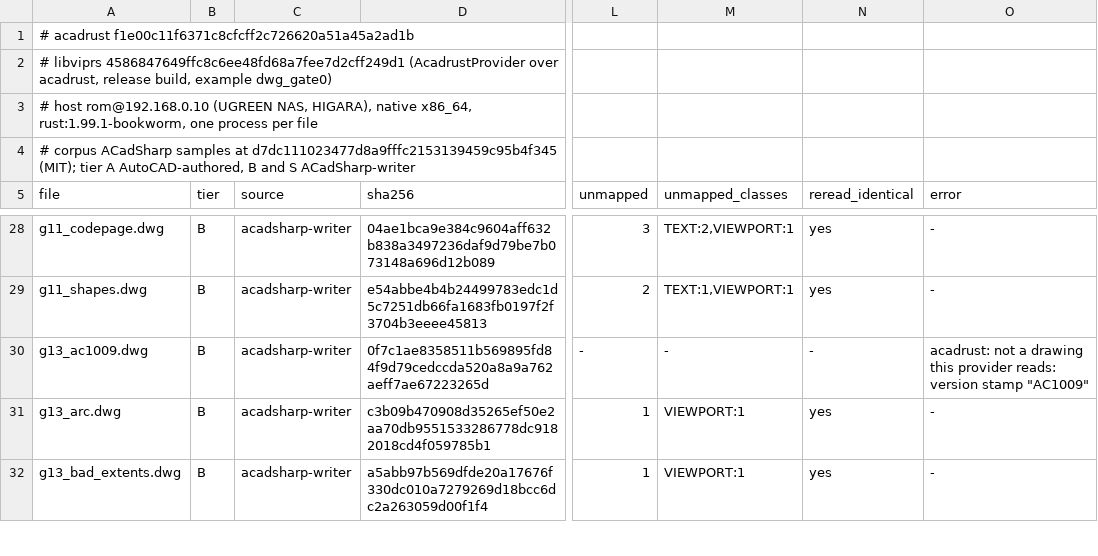
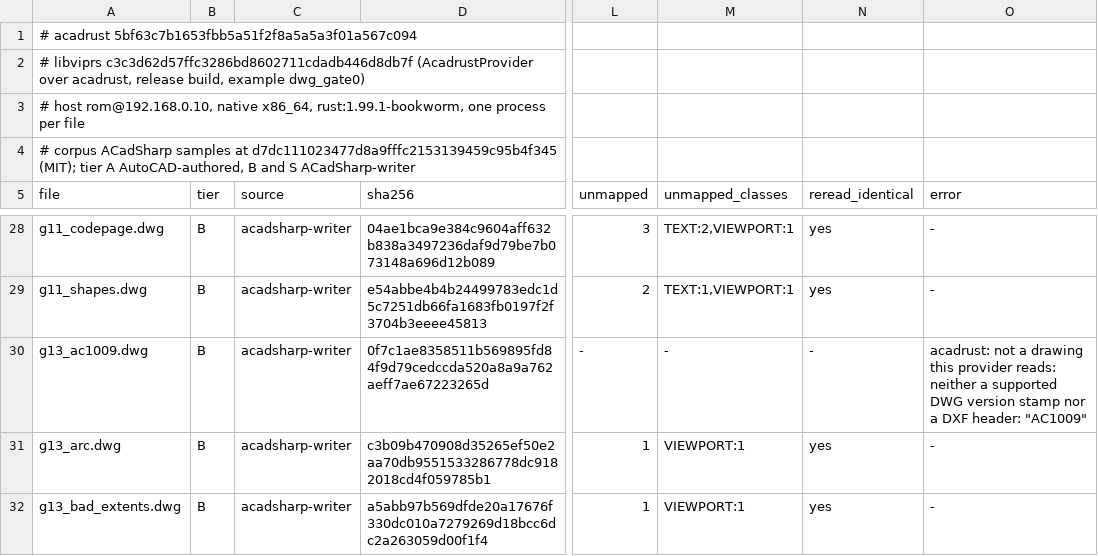
Before and after one commit to libviprs/libviprs, a TSV file: docs/spikes/acadrust-gate0/results-x64.tsv, drawn as a sheet; only a part is shown, gaps mark what is left out; the diff names each change by its address in the sheet, - before the commit and + after, or states it on an @@ line.

Commit message:
Rerun gate 0 at the acadrust pin that carries the CTB round trip, on the NAS (#1634)

```diff
--- a/docs/spikes/acadrust-gate0/results-x64.tsv
+++ b/docs/spikes/acadrust-gate0/results-x64.tsv
-A1 (file): # acadrust f1e00c11f6371c8cfcff2c726620a51a45a2ad1b
+A1 (file): # acadrust 5bf63c7b1653fbb5a51f2f8a5a5a3f01a567c094
-A2 (file): # libviprs 4586847649ffc8c6ee48fd68a7fee7d2cff249d1 (AcadrustProvider over…
+A2 (file): # libviprs c3c3d62d57ffc3286bd8602711cdadb446d8db7f (AcadrustProvider over…
-A3 (file): # host rom@192.168.0.10 (UGREEN NAS, HIGARA), native x86_64,…
+A3 (file): # host rom@192.168.0.10, native x86_64,…
-O30 (error): …provider reads: version stamp "AC1009"
+O30 (error): …provider reads: neither a supported DWG version stamp nor a DXF header: "AC1009"
```
Also changed, not shown: 2 other files.
